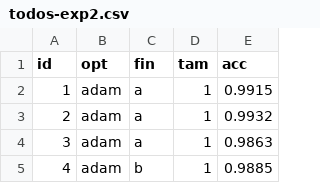
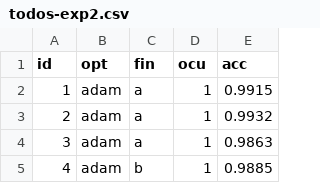
Before and after one commit to Pachecock/Modelos-Probabilisticos, a CSV file: prueba1/todos-exp2.csv, drawn as a sheet; only a part is shown.

```diff
--- a/prueba1/todos-exp2.csv
+++ b/prueba1/todos-exp2.csv
@@ -1,2 +1,2 @@
-id,opt,fin,tam,acc
+id,opt,fin,ocu,acc
 1,adam,a,1,0.9915
```
Also changed, not shown: 1 other file.
